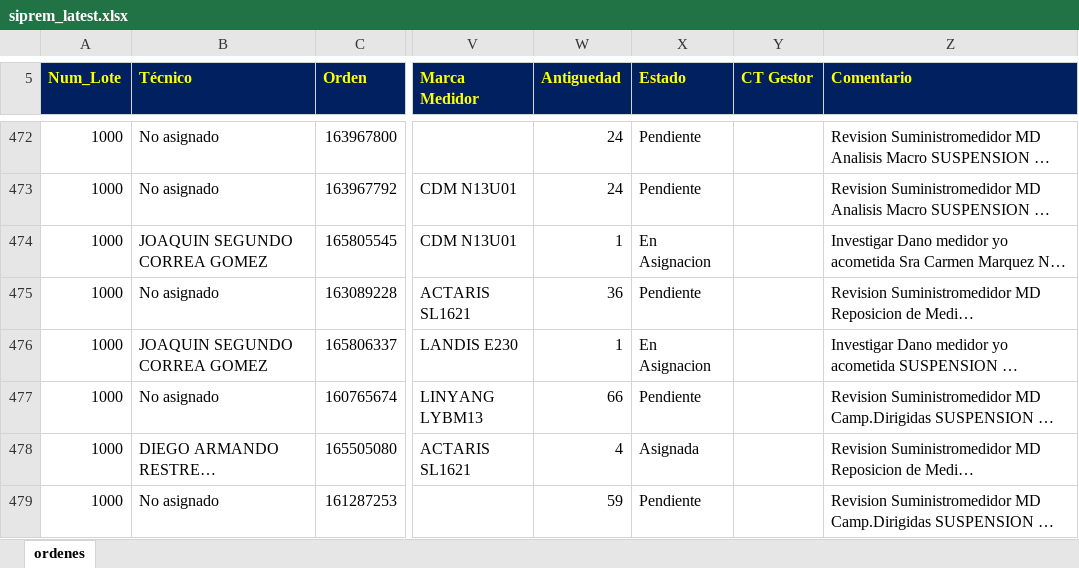
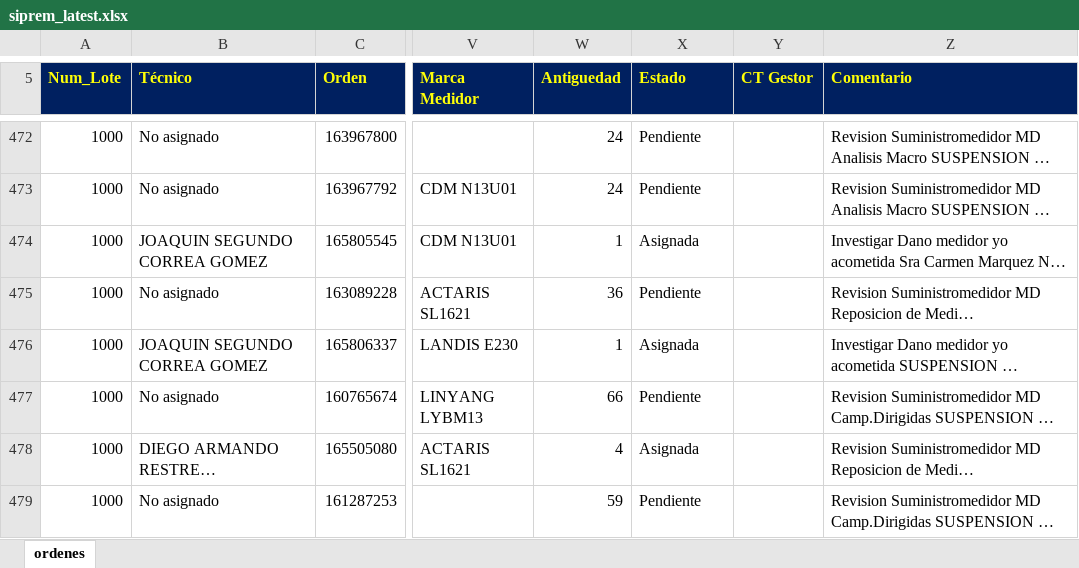
Before and after one commit to vikano27-debug/Dashboard_ING_VOA_Guajira, an Excel workbook: siprem_latest.xlsx, sheet ordenes, drawn as a sheet; only a part is shown, gaps mark what is left out; long unchanged cells end in …; values as stored, in another font and other column widths than the file's, no borders; the diff covers the shown part only; the diff names each change by its address in the sheet, - before the commit and + after, or states it on an @@ line.

```diff
--- a/siprem_latest.xlsx (sheet ordenes)
+++ b/siprem_latest.xlsx (sheet ordenes)
-X474 (Estado): En Asignacion
+X474 (Estado): Asignada
-X476 (Estado): En Asignacion
+X476 (Estado): Asignada
```
Also changed, not shown: 2 removed rows and 17 edited cells elsewhere in this sheet.
